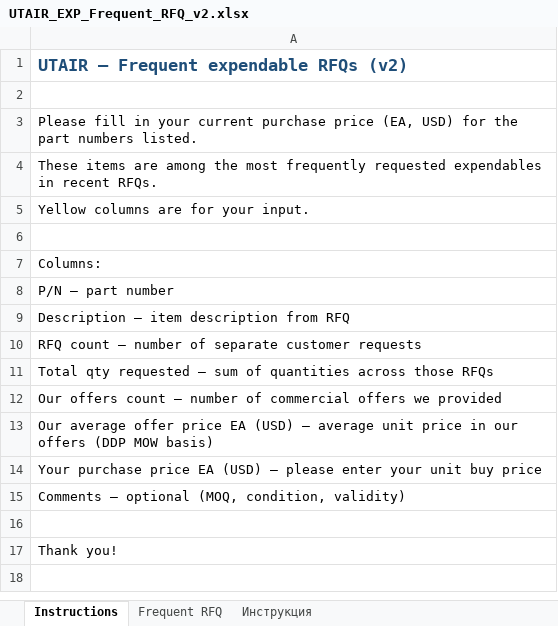
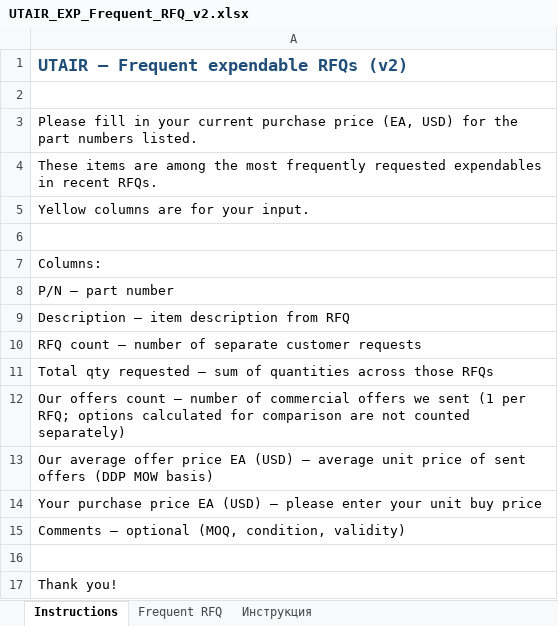
Before and after one commit to alexanderp-cell/Main, an Excel workbook: UTAIR_EXP_Frequent_RFQ_v2.xlsx, sheet Instructions, drawn as a sheet; values as stored, in another font and other column widths than the file's, no borders; the diff names each change by its address in the sheet, - before the commit and + after, or states it on an @@ line.

```diff
--- a/UTAIR_EXP_Frequent_RFQ_v2.xlsx (sheet Instructions)
+++ b/UTAIR_EXP_Frequent_RFQ_v2.xlsx (sheet Instructions)
-A12: …offers we provided
+A12: …offers we sent (1 per RFQ; options calculated for comparison are not counted separately)
-A13: …unit price in our offers (DDP…
+A13: …unit price of sent offers (DDP…
```
Also changed, not shown: sheet Frequent RFQ, sheet Инструкция, UTAIR_EXP_Frequent_RFQ.xlsx.
